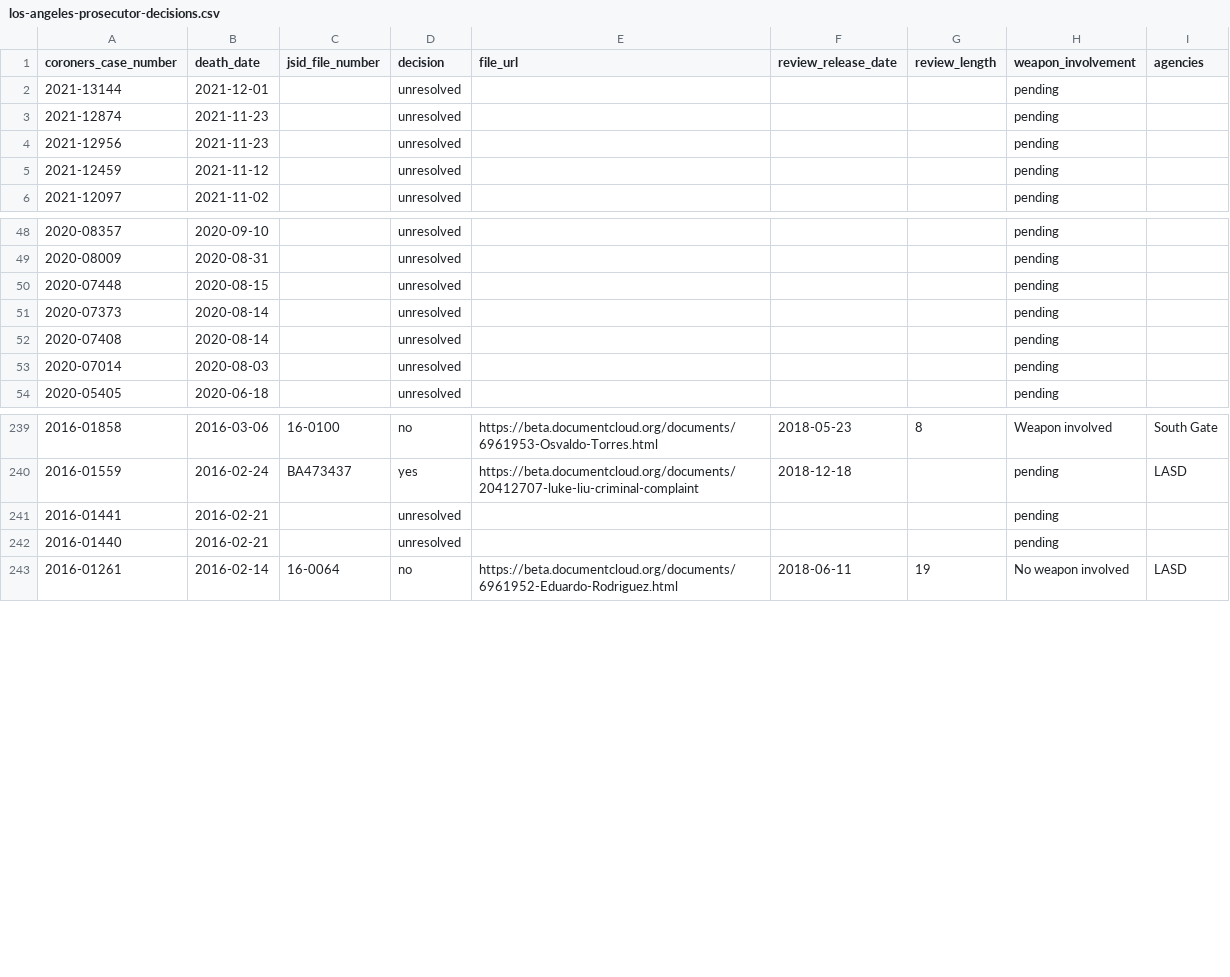
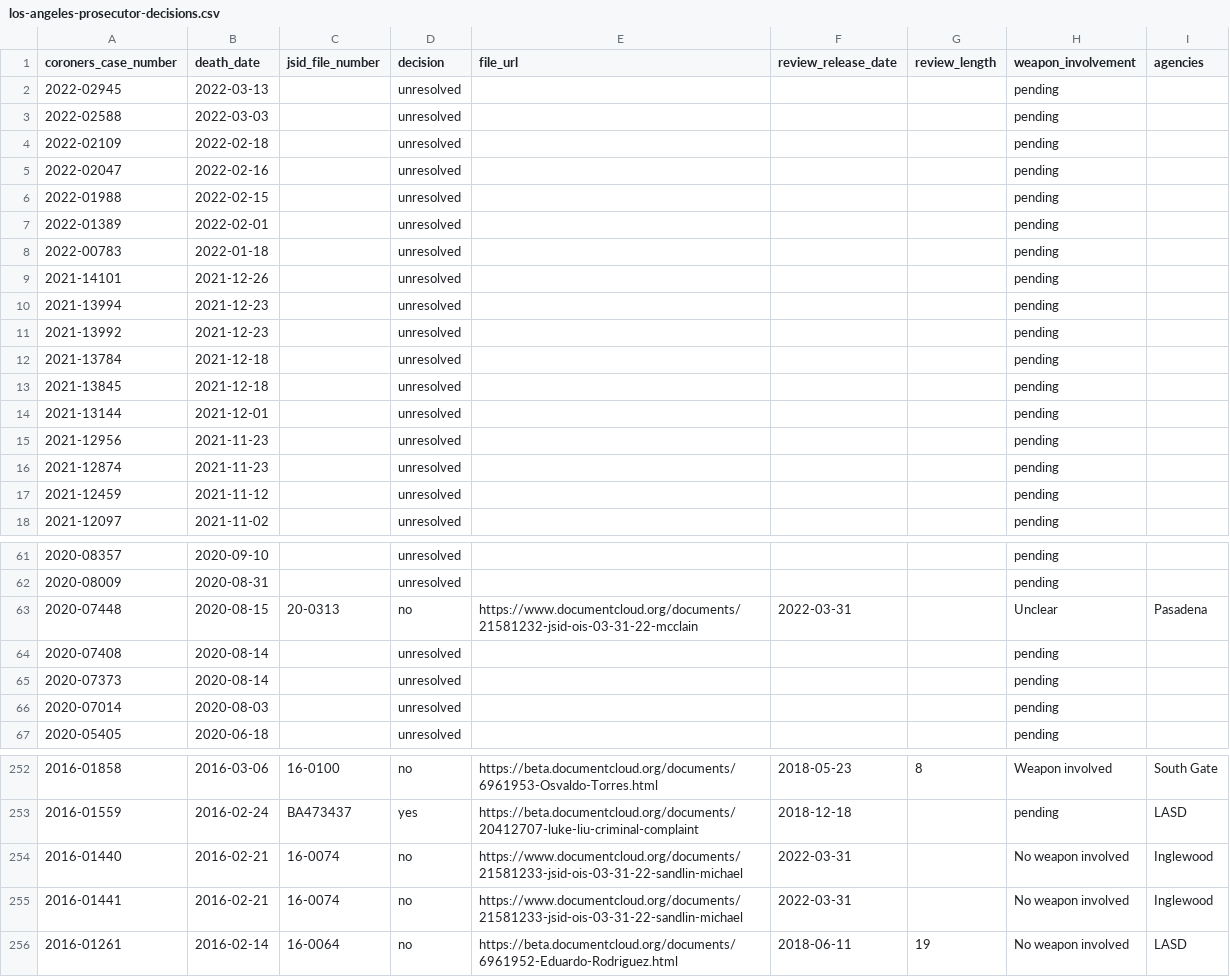
Before and after one commit to datadesk/los-angeles-police-killings-data, a CSV file: los-angeles-prosecutor-decisions.csv, drawn as a sheet; only a part is shown, gaps mark what is left out; the diff covers the shown part only.

```diff
--- a/los-angeles-prosecutor-decisions.csv
+++ b/los-angeles-prosecutor-decisions.csv
@@ -1,5 +1,17 @@
 coroners_case_number,death_date,jsid_file_number,decision,file_url,review_release_date,review_length,weapon_involvement,agencies
+2022-02945,2022-03-13,,unresolved,,,,pending,
+2022-02588,2022-03-03,,unresolved,,,,pending,
+2022-02109,2022-02-18,,unresolved,,,,pending,
+2022-02047,2022-02-16,,unresolved,,,,pending,
+2022-01988,2022-02-15,,unresolved,,,,pending,
+2022-01389,2022-02-01,,unresolved,,,,pending,
+2022-00783,2022-01-18,,unresolved,,,,pending,
+2021-14101,2021-12-26,,unresolved,,,,pending,
+2021-13994,2021-12-23,,unresolved,,,,pending,
+2021-13992,2021-12-23,,unresolved,,,,pending,
+2021-13784,2021-12-18,,unresolved,,,,pending,
+2021-13845,2021-12-18,,unresolved,,,,pending,
 2021-13144,2021-12-01,,unresolved,,,,pending,
+2021-12956,2021-11-23,,unresolved,,,,pending,
 2021-12874,2021-11-23,,unresolved,,,,pending,
-2021-12956,2021-11-23,,unresolved,,,,pending,
 2021-12459,2021-11-12,,unresolved,,,,pending,
@@ -49,5 +62,5 @@ coroners_case_number,death_date,jsid_file_number,decision,file_url,review_releas
 2020-08009,2020-08-31,,unresolved,,,,pending,
-2020-07448,2020-08-15,,unresolved,,,,pending,
+2020-07448,2020-08-15,20-0313,no,https://www.documentcloud.org/documents/21581232-jsid-ois-03-31-22-mcclain,2022-03-31,,Unclear,Pasadena
+2020-07408,2020-08-14,,unresolved,,,,pending,
 2020-07373,2020-08-14,,unresolved,,,,pending,
-2020-07408,2020-08-14,,unresolved,,,,pending,
 2020-07014,2020-08-03,,unresolved,,,,pending,
@@ -240,4 +253,4 @@ coroners_case_number,death_date,jsid_file_number,decision,file_url,review_releas
 2016-01559,2016-02-24,BA473437,yes,https://beta.documentcloud.org/documents/20412707-luke-liu-criminal-complaint,2018-12-18,,pending,LASD
-2016-01441,2016-02-21,,unresolved,,,,pending,
-2016-01440,2016-02-21,,unresolved,,,,pending,
+2016-01440,2016-02-21,16-0074,no,https://www.documentcloud.org/documents/21581233-jsid-ois-03-31-22-sandlin-michael,2022-03-31,,No weapon involved,Inglewood
+2016-01441,2016-02-21,16-0074,no,https://www.documentcloud.org/documents/21581233-jsid-ois-03-31-22-sandlin-michael,2022-03-31,,No weapon involved,Inglewood
 2016-01261,2016-02-14,16-0064,no,https://beta.documentcloud.org/documents/6961952-Eduardo-Rodriguez.html,2018-06-11,19,No weapon involved,LASD
```
Also changed, not shown: 1 added row, 21 moved rows and 15 edited cells elsewhere in this file, los-angeles-police-killings.csv.
